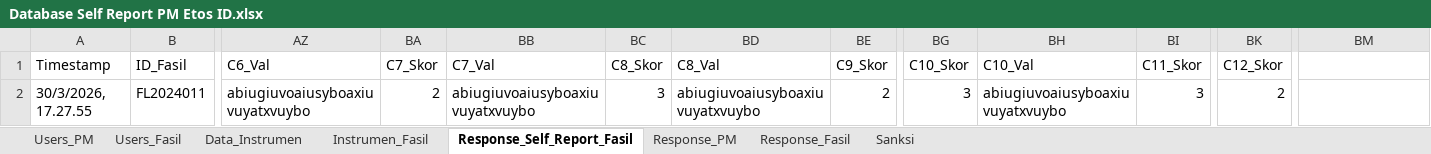
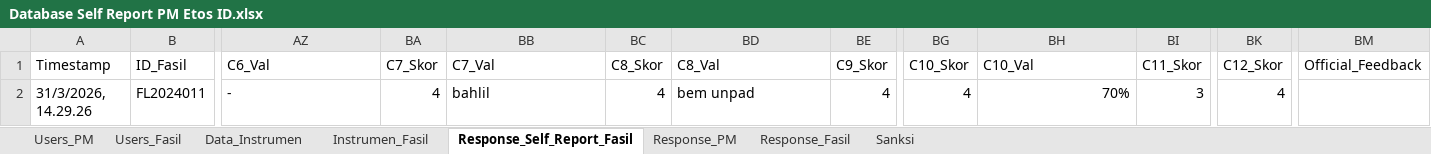
Before and after one commit to teachd3v/portal-etos-id, an Excel workbook: Database Self Report PM Etos ID.xlsx, sheet Response_Self_Report_Fasil, drawn as a sheet; only a part is shown, gaps mark what is left out; values as stored, in another font and other column widths than the file's, no borders; charts and pictures not drawn; removed rows and columns are numbered as before the commit, all else as after; rows hold the shown columns only; the diff names each change by its address in the sheet, - before the commit and + after, or states it on an @@ line.

Commit message:
feat: implement self-report form and dashboard modules for etoser, fasilitator, and admin interfaces

```diff
--- a/Database Self Report PM Etos ID.xlsx (sheet Response_Self_Report_Fasil)
+++ b/Database Self Report PM Etos ID.xlsx (sheet Response_Self_Report_Fasil)
-BM1: (empty)
+BM1: Official_Feedback
-row 2: 30/3/2026, 17.27.55 | FL2024011 | abiugiuvoaiusyboaxiuvuyatxvuybo | 2 | abiugiuvoaiusyboaxiuvuyatxvuybo | 3 | abiugiuvoaiusyboaxiuvuyatxvuybo | 2 | 3 | abiugiuvoaiusyboaxiuvuyatxvuybo | 3 | 2
+row 2: 31/3/2026, 14.29.26 | FL2024011 | - | 4 | bahlil | 4 | bem unpad | 4 | 4 | 70% | 3 | 4
```
Also changed, not shown: sheet Response_Fasil, sheet Response_PM, sheet Sanksi, 10 other files.
